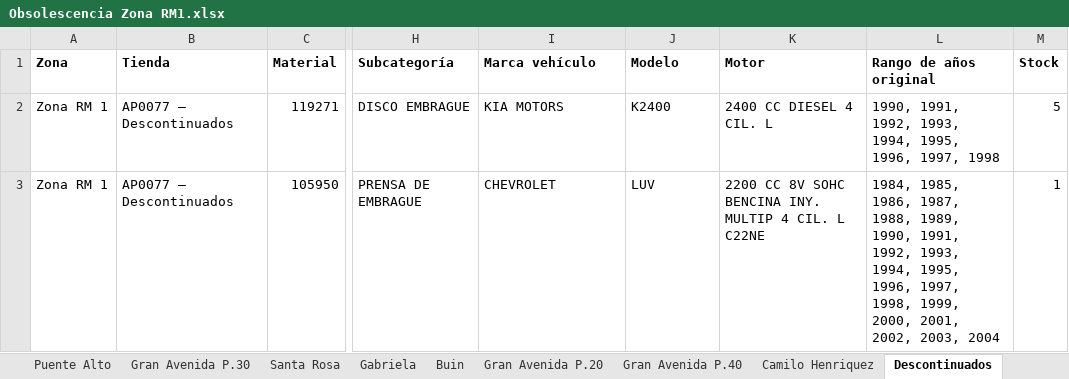
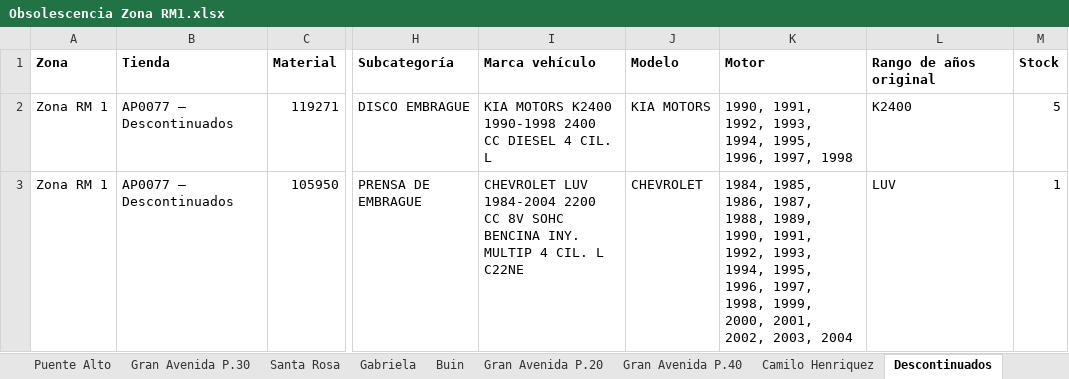
Before and after one commit to niicoeaston/Obsolescencia_HP, an Excel workbook: descargas/Obsolescencia Zona RM1.xlsx, sheet Descontinuados, drawn as a sheet; only a part is shown, gaps mark what is left out; values as stored, in another font and other column widths than the file's, no borders; the diff names each change by its address in the sheet, - before the commit and + after, or states it on an @@ line.

```diff
--- a/descargas/Obsolescencia Zona RM1.xlsx (sheet Descontinuados)
+++ b/descargas/Obsolescencia Zona RM1.xlsx (sheet Descontinuados)
-I2 (Marca vehículo): KIA MOTORS
+I2 (Marca vehículo): KIA MOTORS K2400 1990-1998 2400 CC DIESEL 4 CIL. L
-J2 (Modelo): K2400
+J2 (Modelo): KIA MOTORS
-K2 (Motor): 2400 CC DIESEL 4 CIL. L
+K2 (Motor): 1990, 1991, 1992, 1993, 1994, 1995, 1996, 1997, 1998
-L2 (Rango de años original): 1990, 1991, 1992, 1993, 1994, 1995, 1996, 1997, 1998
+L2 (Rango de años original): K2400
-I3 (Marca vehículo): CHEVROLET
+I3 (Marca vehículo): CHEVROLET LUV 1984-2004 2200 CC 8V SOHC BENCINA INY. MULTIP 4 CIL. L C22NE
-J3 (Modelo): LUV
+J3 (Modelo): CHEVROLET
-K3 (Motor): 2200 CC 8V SOHC BENCINA INY. MULTIP 4 CIL. L C22NE
+K3 (Motor): 1984, 1985, 1986, 1987, 1988, 1989, 1990, 1991, 1992, 1993, 1994, 1995, 1996, 1997, 1998, 1999, 2000, 2001, 2002, 2003, 2004
-L3 (Rango de años original): 1984, 1985, 1986, 1987, 1988, 1989, 1990, 1991, 1992, 1993, 1994, 1995, 1996, 1997, 1998, 1999, 2000, 2001, 2002, 2003, 2004
+L3 (Rango de años original): LUV
```
Also changed, not shown: sheet LF Mirador, sheet Santa Rosa, sheet Puente Alto, sheet Gabriela, sheet Gran Avenida P.40, sheet La Florida, 4 more sheets, descargas/Obsolescencia E-Commerce.xlsx, descargas/Obsolescencia Zona Centro Sur.xlsx, 6 other files.
